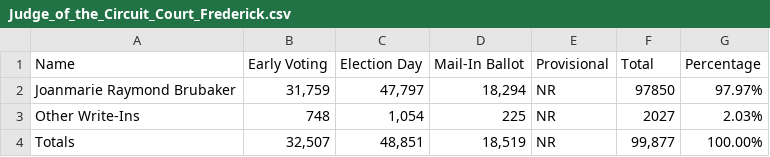
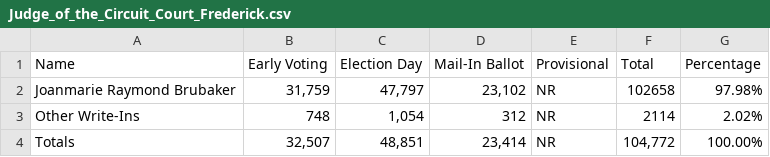
Before and after one commit to dwillis/maryland_elections, a CSV file: data/Judge_of_the_Circuit_Court_Frederick.csv, drawn as a sheet.

```diff
--- a/data/Judge_of_the_Circuit_Court_Frederick.csv
+++ b/data/Judge_of_the_Circuit_Court_Frederick.csv
@@ -1,4 +1,4 @@
 Name,Early Voting,Election Day,Mail-In Ballot,Provisional,Total,Percentage
-Joanmarie Raymond Brubaker,"31,759","47,797","18,294",NR,97850,97.97%
-Other Write-Ins,748,"1,054",225,NR,2027,2.03%
-Totals,"32,507","48,851","18,519",NR,"99,877",100.00%
+Joanmarie Raymond Brubaker,"31,759","47,797","23,102",NR,102658,97.98%
+Other Write-Ins,748,"1,054",312,NR,2114,2.02%
+Totals,"32,507","48,851","23,414",NR,"104,772",100.00%
```
Also changed, not shown: data/Board_of_Education_Frederick.csv, data/Judge,_Appellate_Court_of_Maryland_At_Large_Frederick.csv, 5 other files.
